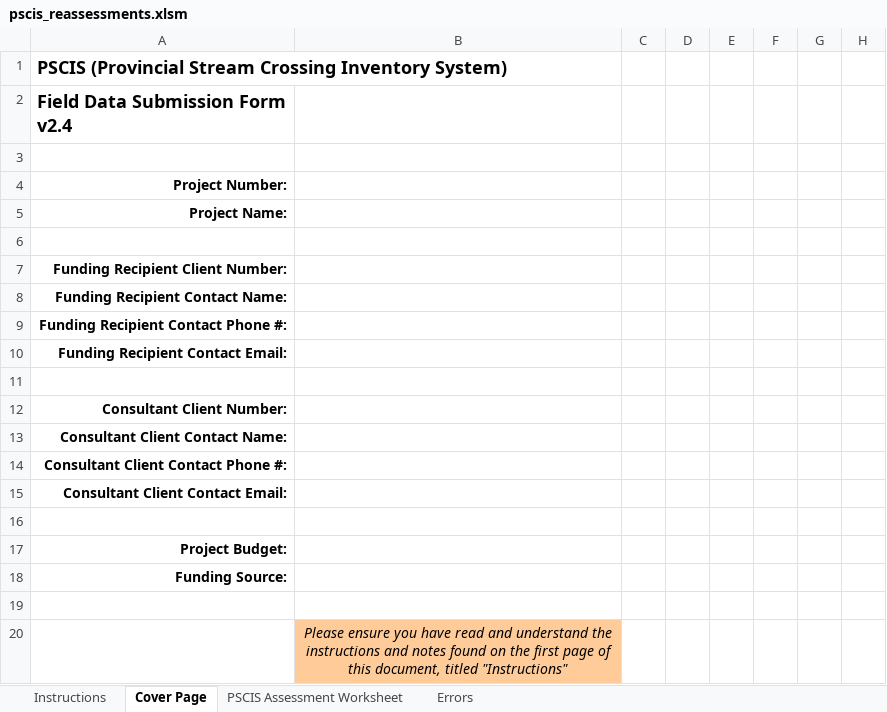
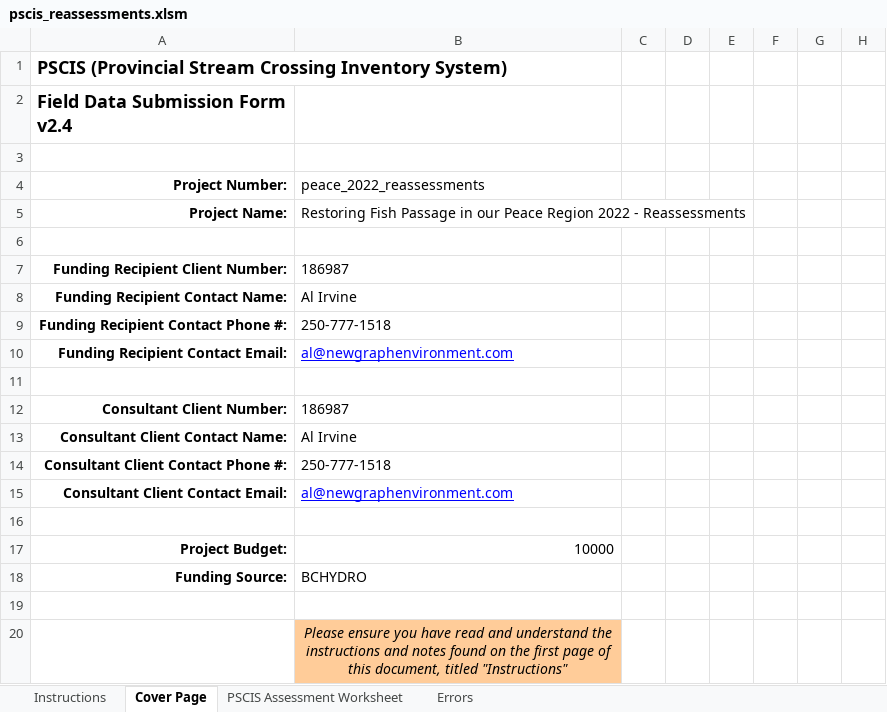
Before and after one commit to NewGraphEnvironment/fish_passage_peace_2022_reporting, an Excel workbook: data/pscis_reassessments.xlsm, sheet Cover Page, drawn as a sheet; only a part is shown; values as stored, in another font and other column widths than the file's, no borders; conditional formats not drawn; the diff names each change by its address in the sheet, - before the commit and + after, or states it on an @@ line.

Commit message:
QAd reassessments

```diff
--- a/data/pscis_reassessments.xlsm (sheet Cover Page)
+++ b/data/pscis_reassessments.xlsm (sheet Cover Page)
-B4: (empty)
+B4: peace_2022_reassessments
-B5: (empty)
+B5: Restoring Fish Passage in our Peace Region 2022 - Reassessments
-B7: (empty)
+B7: 186987
-B8: (empty)
+B8: Al Irvine
-B9: (empty)
+B9: 250-777-1518
-B10: (empty)
+B10: al@newgraphenvironment.com
-B12: (empty)
+B12: 186987
-B13: (empty)
+B13: Al Irvine
-B14: (empty)
+B14: 250-777-1518
-B15: (empty)
+B15: al@newgraphenvironment.com
-B17: (empty)
+B17: 10000
-B18: (empty)
+B18: BCHYDRO
```
Also changed, not shown: sheet PSCIS Assessment Worksheet.
